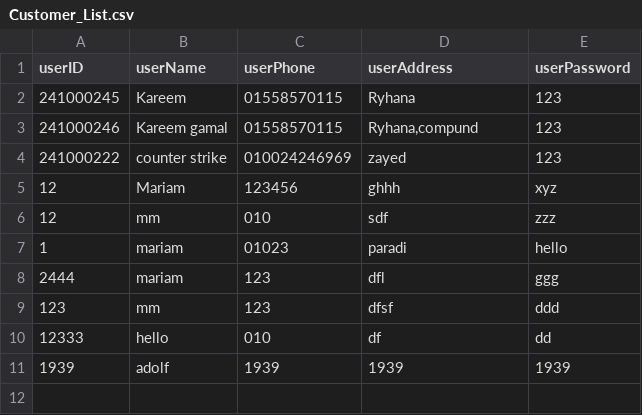
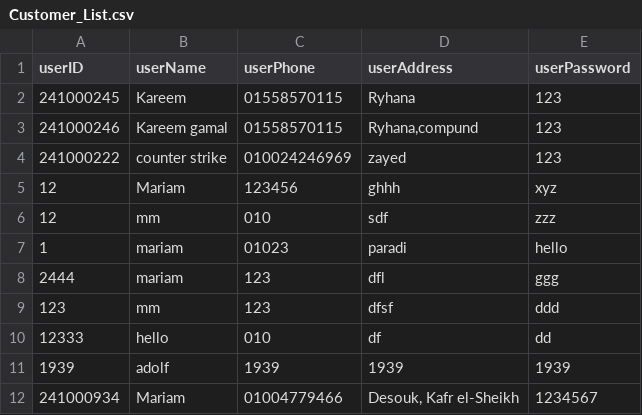
Before and after one commit to NU-Data-Structure/Data-Structure-Project, a CSV file: data/Customer_List.csv, drawn as a sheet.

```diff
--- a/data/Customer_List.csv
+++ b/data/Customer_List.csv
@@ -11 +11,2 @@ userID,userName,userPhone,userAddress,userPassword
 1939,adolf,1939,1939,1939
+241000934,"Mariam ",01004779466,"Desouk, Kafr el-Sheikh",1234567
```
Also changed, not shown: data/Orders.csv, data/Products.csv, 3 other files.
